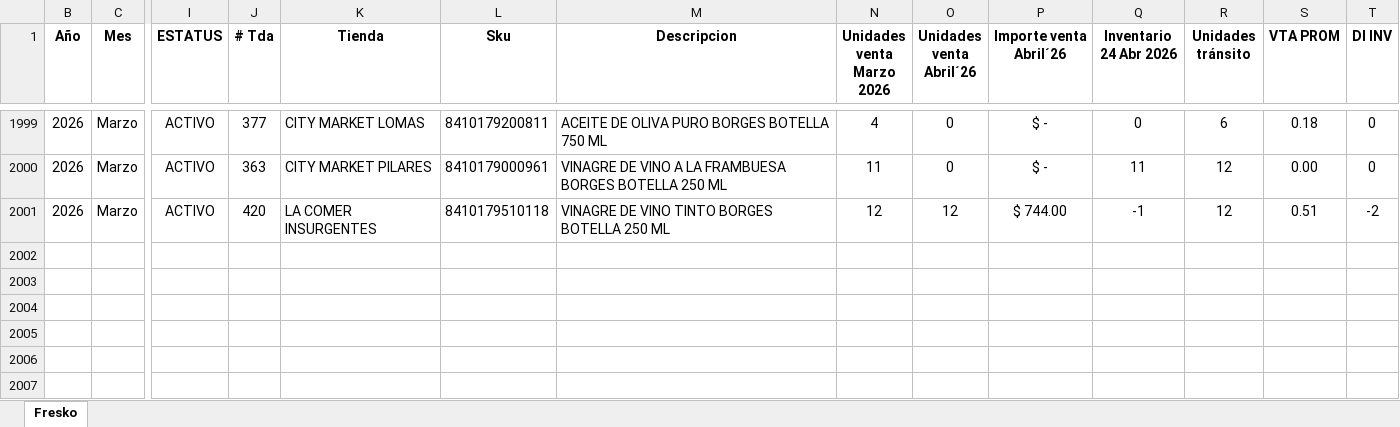
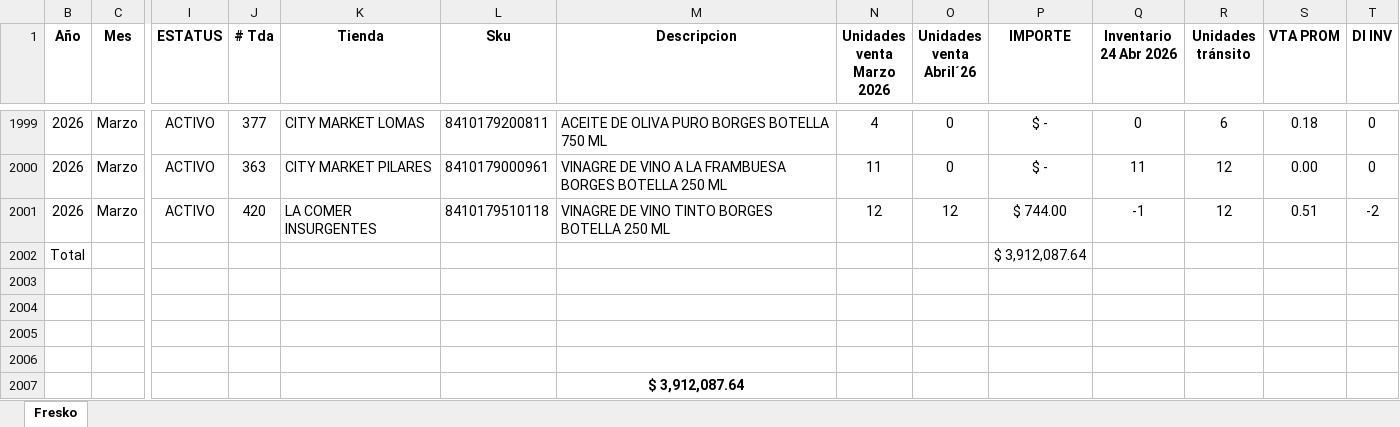
Before and after one commit to gamerhackleon-afk/RTLRAGA, an Excel workbook: FRESKO.xlsx, sheet Fresko, drawn as a sheet; only a part is shown, gaps mark what is left out; values as stored, in another font and other column widths than the file's, no borders; conditional formats and table styles not drawn; rows hold the shown columns only; ↵ is a line break in a cell; the diff names each change by its address in the sheet, - before the commit and + after, or states it on an @@ line.

Commit message:
Add files via upload

```diff
--- a/FRESKO.xlsx (sheet Fresko)
+++ b/FRESKO.xlsx (sheet Fresko)
-P1: Importe venta ↵ Abril´26
+P1: IMPORTE
+row 2002: Total |  |  |  |  |  |  |  |  | $ 3,912,087.64
+row 2003: (empty)
+row 2004: (empty)
+row 2005: (empty)
+row 2006: (empty)
+row 2007:  |  |  |  |  |  | $ 3,912,087.64
```
